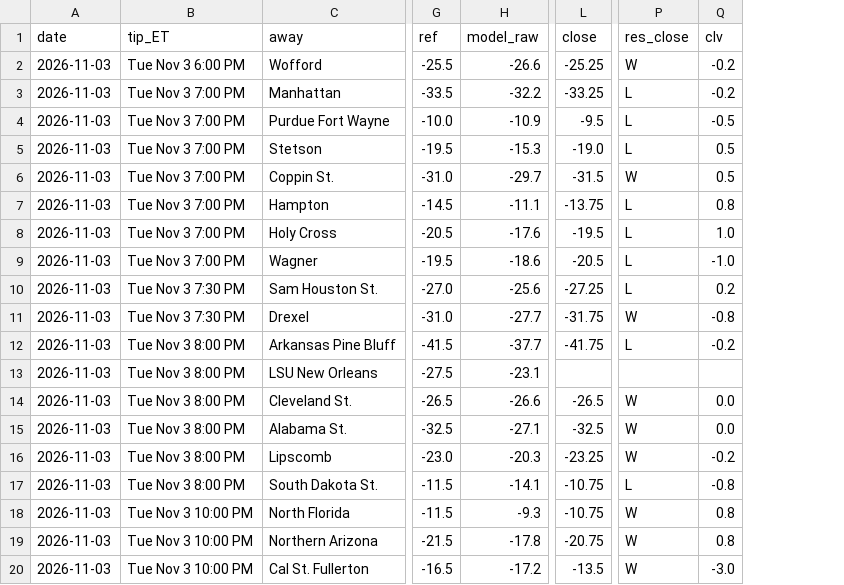
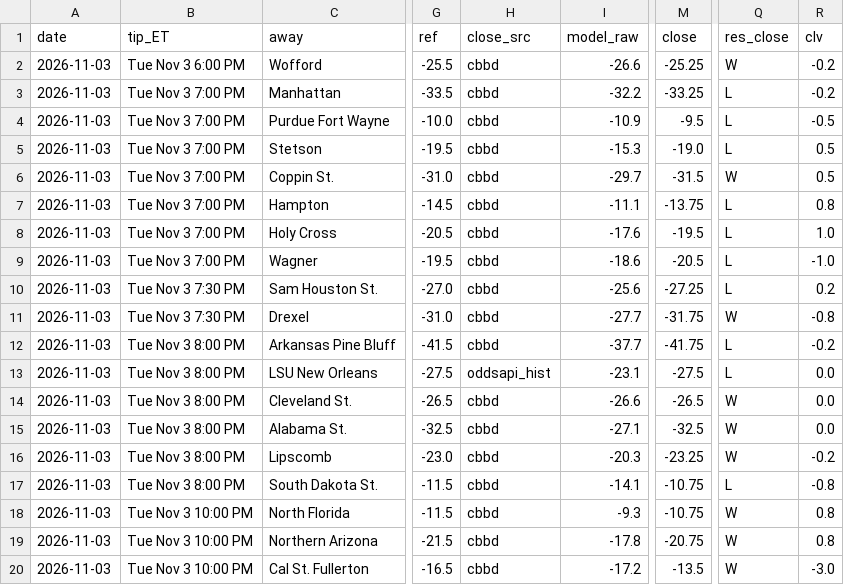
Before and after one commit to jfendler31/DTP-model, a CSV file: data/grades/grade_2026-11-03.csv, drawn as a sheet; only a part is shown, gaps mark what is left out; addresses are those after the commit; the diff names each change by its address in the sheet, - before the commit and + after, or states it on an @@ line.

```diff
--- a/data/grades/grade_2026-11-03.csv
+++ b/data/grades/grade_2026-11-03.csv
+column H (close_src), rows 2-20: cbbd | cbbd | cbbd | cbbd | cbbd | cbbd | cbbd | cbbd | cbbd | cbbd | cbbd | oddsapi_hist | cbbd | cbbd | cbbd | cbbd | cbbd | cbbd | cbbd
-M13 (close): (empty)
+M13 (close): -27.5
-Q13 (res_close): (empty)
+Q13 (res_close): L
-R13 (clv): (empty)
+R13 (clv): 0.0
```
Also changed, not shown: data/grades/grade_2026-11-02.csv, data/grades/grade_2026-11-05.csv, 4 other files.
